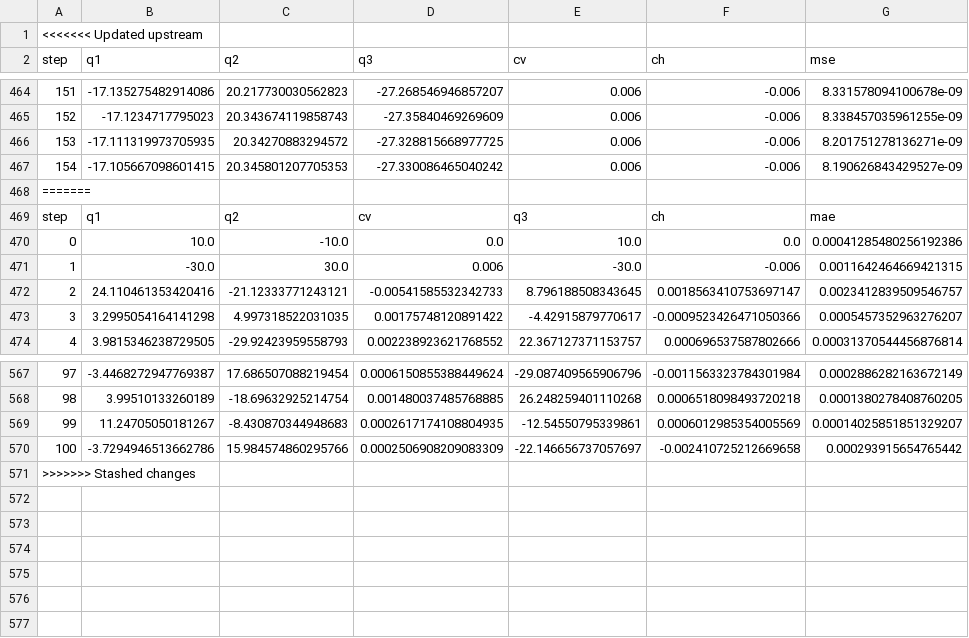
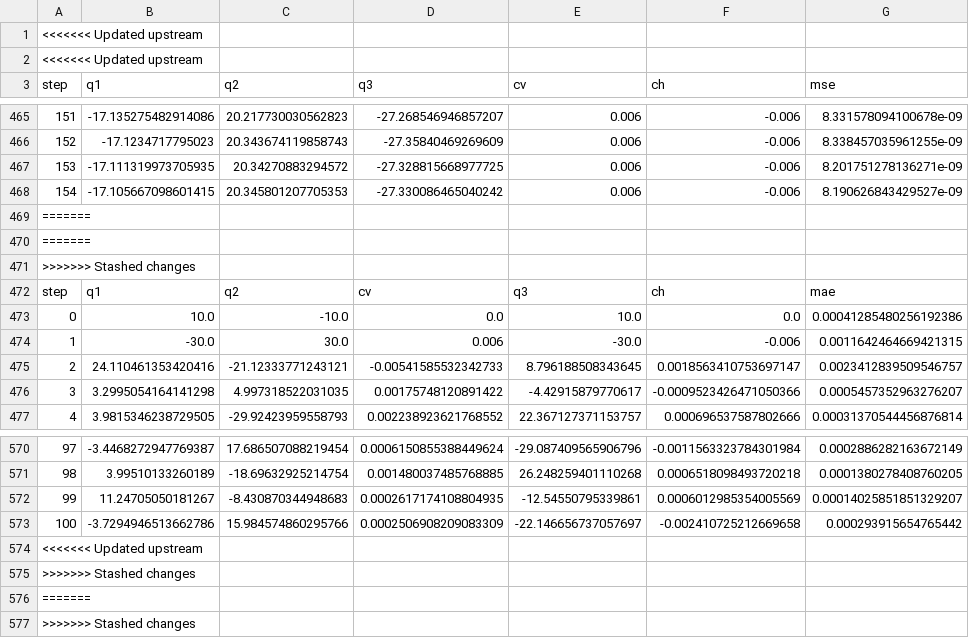
Before and after one commit to HibaSikander-prog/Ares_BO_Prior_Trials, a CSV file: data/BO_mismatched.csv, drawn as a sheet; only a part is shown, gaps mark what is left out; addresses are those after the commit; rows hold the shown columns only; the diff names each change by its address in the sheet, - before the commit and + after, or states it on an @@ line.

```diff
--- a/data/BO_mismatched.csv
+++ b/data/BO_mismatched.csv
+row 1: <<<<<<< Updated upstream
+row 470: =======
+row 471: >>>>>>> Stashed changes
@@ column A (step) renumbered in row 574 @@
+row 575: >>>>>>> Stashed changes
+row 576: =======
+row 577: >>>>>>> Stashed changes
```
Also changed, not shown: data/BO_prior_matched_prior_newtask.csv, data/BO_prior_mismatched.csv, 4 other files.
